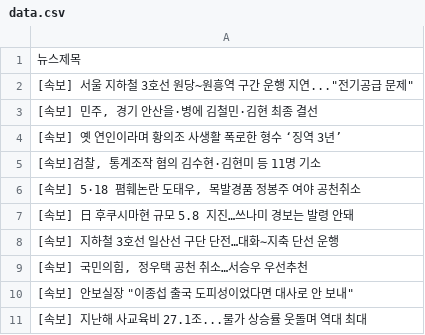
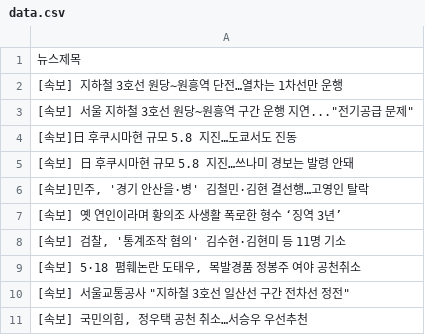
Before and after one commit to webstoryboy/test2, a CSV file: data.csv, drawn as a sheet.

Commit message:
네이버 뉴스

```diff
--- a/data.csv
+++ b/data.csv
@@ -1,11 +1,11 @@
 뉴스제목
+[속보] 지하철 3호선 원당∼원흥역 단전…열차는 1차선만 운행
 "[속보] 서울 지하철 3호선 원당~원흥역 구간 운행 지연...""전기공급 문제"""
-"[속보] 민주, 경기 안산을·병에 김철민·김현 최종 결선"
+[속보]日 후쿠시마현 규모 5.8 지진…도쿄서도 진동
+[속보] 日 후쿠시마현 규모 5.8 지진…쓰나미 경보는 발령 안돼
+"[속보]민주, '경기 안산을·병' 김철민·김현 결선행…고영인 탈락"
 [속보] 옛 연인이라며 황의조 사생활 폭로한 형수 ‘징역 3년’
-"[속보]검찰, 통계조작 혐의 김수현·김현미 등 11명 기소"
+"[속보] 검찰, '통계조작 혐의' 김수현·김현미 등 11명 기소"
 "[속보] 5·18 폄훼논란 도태우, 목발경품 정봉주 여야 공천취소"
-[속보] 日 후쿠시마현 규모 5.8 지진…쓰나미 경보는 발령 안돼
-[속보] 지하철 3호선 일산선 구단 단전…대화∼지축 단선 운행
+"[속보] 서울교통공사 ""지하철 3호선 일산선 구간 전차선 정전"""
 "[속보] 국민의힘, 정우택 공천 취소…서승우 우선추천"
-"[속보] 안보실장 ""이종섭 출국 도피성이었다면 대사로 안 보내"""
-[속보] 지난해 사교육비 27.1조...물가 상승률 웃돌며 역대 최대
```
